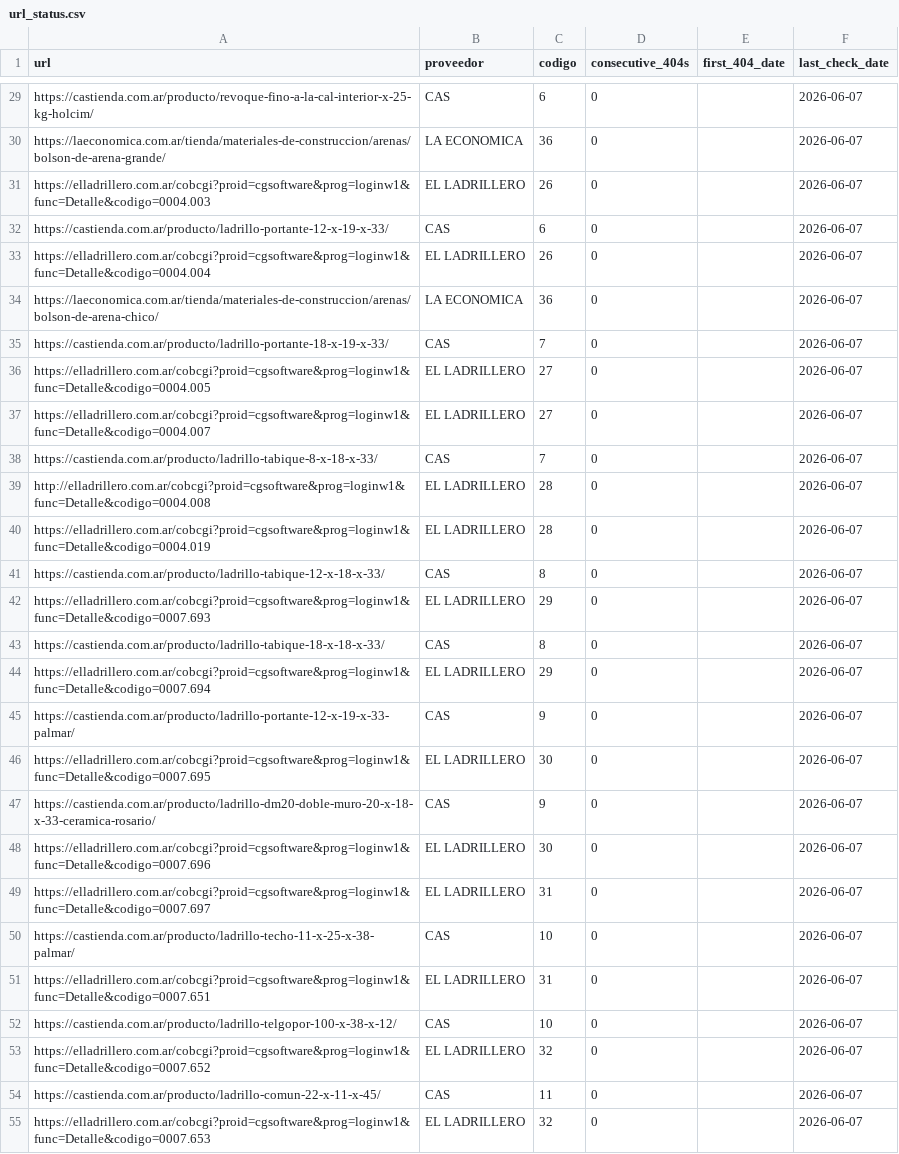
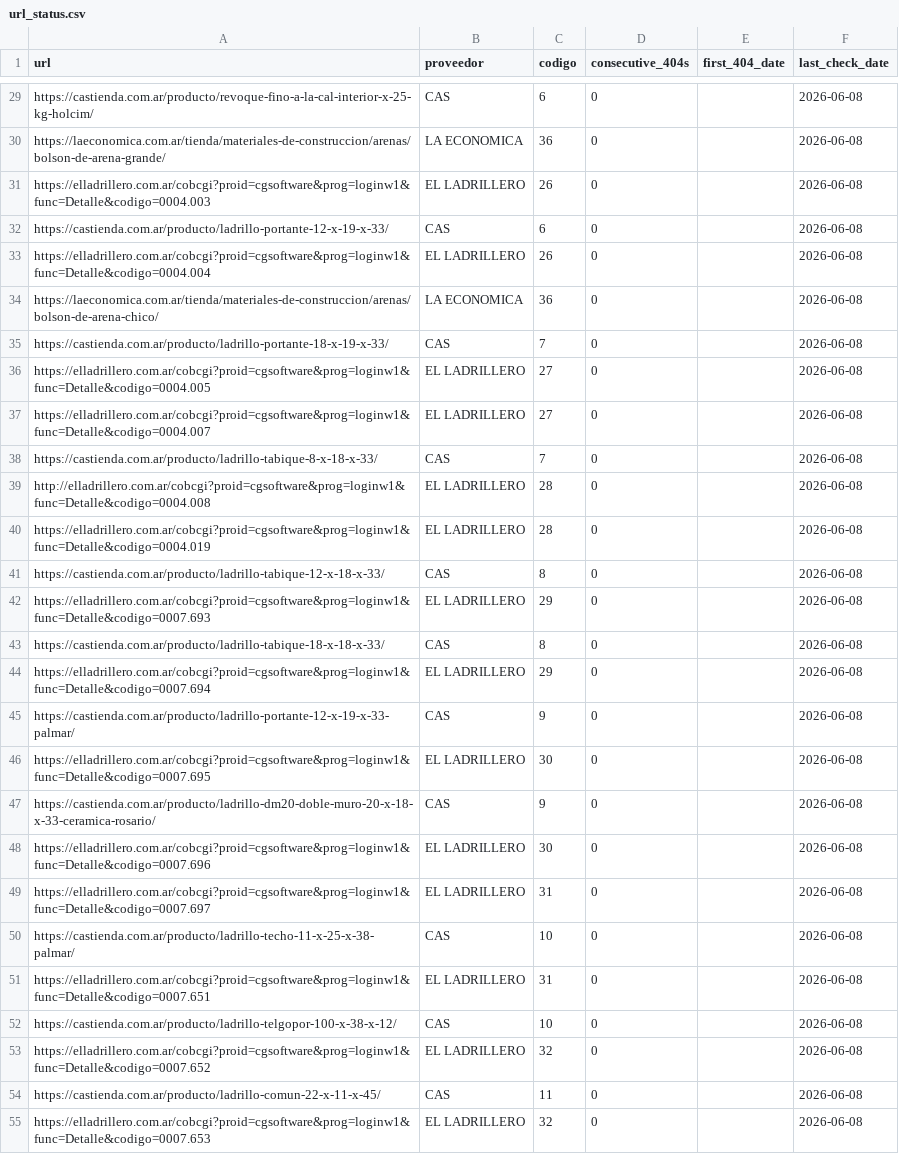
Before and after one commit to valentnluc/price_scrapper, a CSV file: url_status.csv, drawn as a sheet; only a part is shown, gaps mark what is left out; the diff covers the shown part only; the diff names each change by its address in the sheet, - before the commit and + after, or states it on an @@ line.

```diff
--- a/url_status.csv
+++ b/url_status.csv
-F29:F55 (last_check_date): 2026-06-07
+F29:F55 (last_check_date): 2026-06-08
```
Also changed, not shown: 53 edited cells elsewhere in this file, errores.csv.
